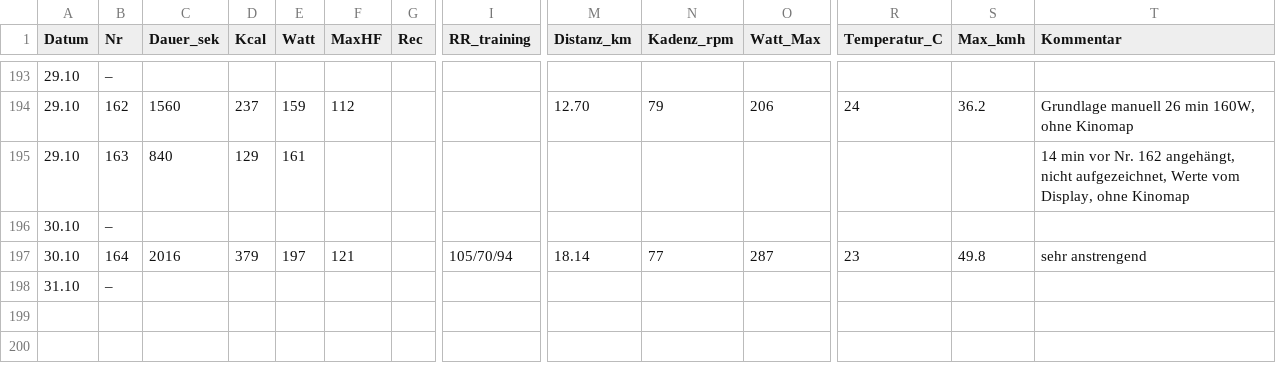
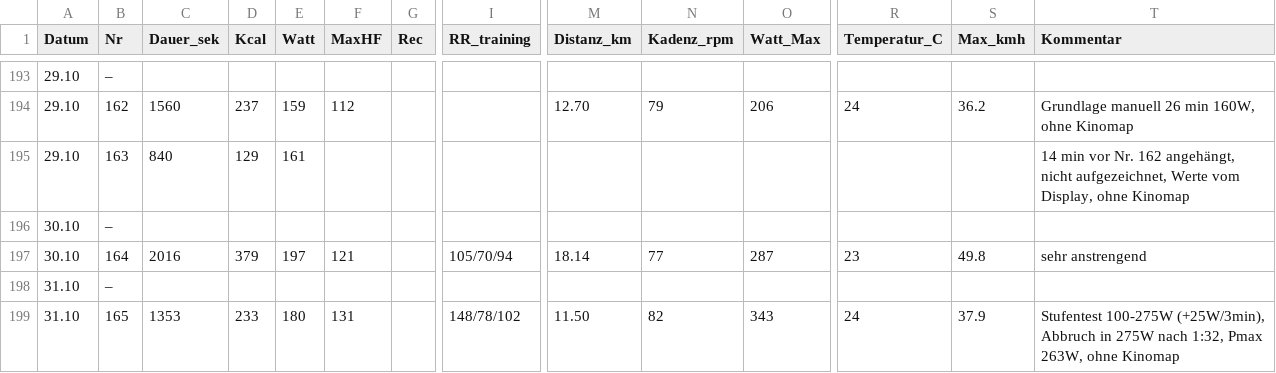
Before and after one commit to HelmutQualtinger/training, a CSV file: training_log.csv, drawn as a sheet; only a part is shown, gaps mark what is left out; rows hold the shown columns only; the diff names each change by its address in the sheet, - before the commit and + after, or states it on an @@ line.

```diff
--- a/training_log.csv
+++ b/training_log.csv
+row 199: 31.10 | 165 | 1353 | 233 | 180 | 131 |  | 148/78/102 | 11.50 | 82 | 343 | 24 | 37.9 | Stufentest 100-275W (+25W/3min), Abbruch in 275W nach 1:32, Pmax 263W, ohne Kinomap
```
Also changed, not shown: 3 other files.
